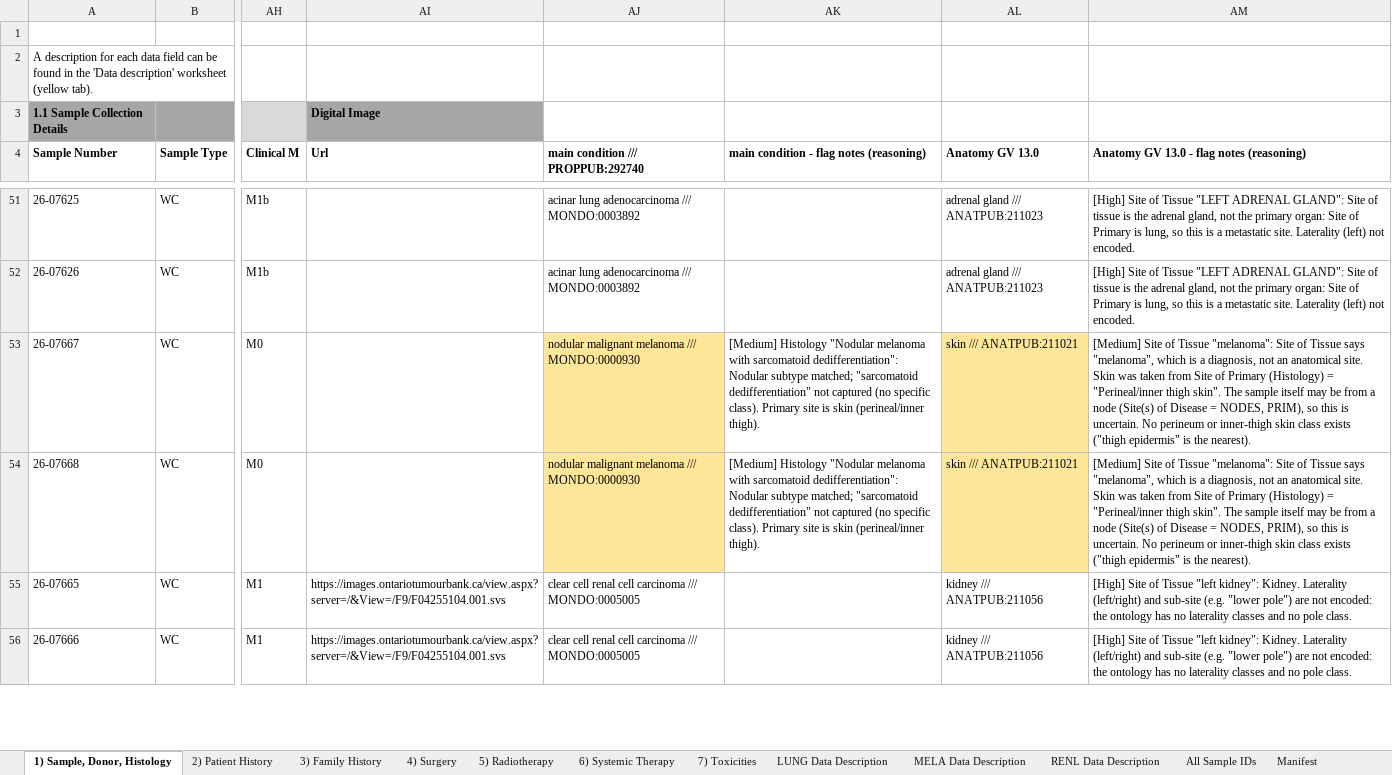
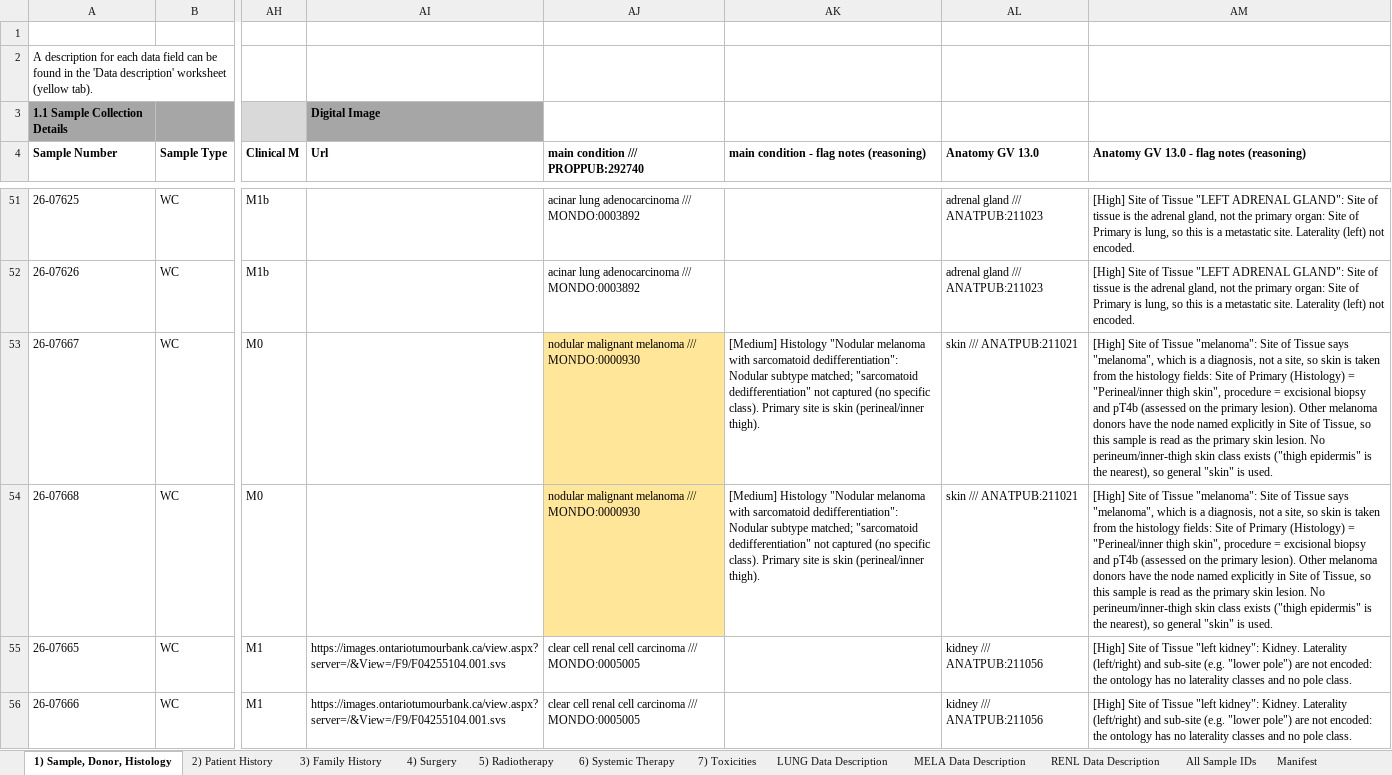
Before and after one commit to sonamiklovicova/interactive_merger_second_identifier, an Excel workbook: out/PRJ749_ONK_FFPE_August_matrix_mapped.xlsx, sheet 1) Sample, Donor, Histology, drawn as a sheet; only a part is shown, gaps mark what is left out; values as stored, in another font and other column widths than the file's, no borders; charts and pictures and conditional formats not drawn; the diff names each change by its address in the sheet, - before the commit and + after, or states it on an @@ line.

```diff
--- a/out/PRJ749_ONK_FFPE_August_matrix_mapped.xlsx (sheet 1) Sample, Donor, Histology)
+++ b/out/PRJ749_ONK_FFPE_August_matrix_mapped.xlsx (sheet 1) Sample, Donor, Histology)
-AL53:AL54 fill: #FFE699
+AL53:AL54 fill: none
-AM53:AM54: [Medium] Site of Tissue "melanoma": Site of Tissue says "melanoma", which is a diagnosis, not an anatomical site. Skin was taken from Site of Primary (Histology) = "Perineal/inner thigh skin". The sample itself may be from a node (Site(s) of Disease = NODES, PRIM), so this is uncertain. No perineum or inner-thigh skin class exists ("thigh epidermis" is the nearest).
+AM53:AM54: [High] Site of Tissue "melanoma": Site of Tissue says "melanoma", which is a diagnosis, not a site, so skin is taken from the histology fields: Site of Primary (Histology) = "Perineal/inner thigh skin", procedure = excisional biopsy and pT4b (assessed on the primary lesion). Other melanoma donors have the node named explicitly in Site of Tissue, so this sample is read as the primary skin lesion. No perineum/inner-thigh skin class exists ("thigh epidermis" is the nearest), so general "skin" is used.
```
Also changed, not shown: sheet Anatomy Review.
